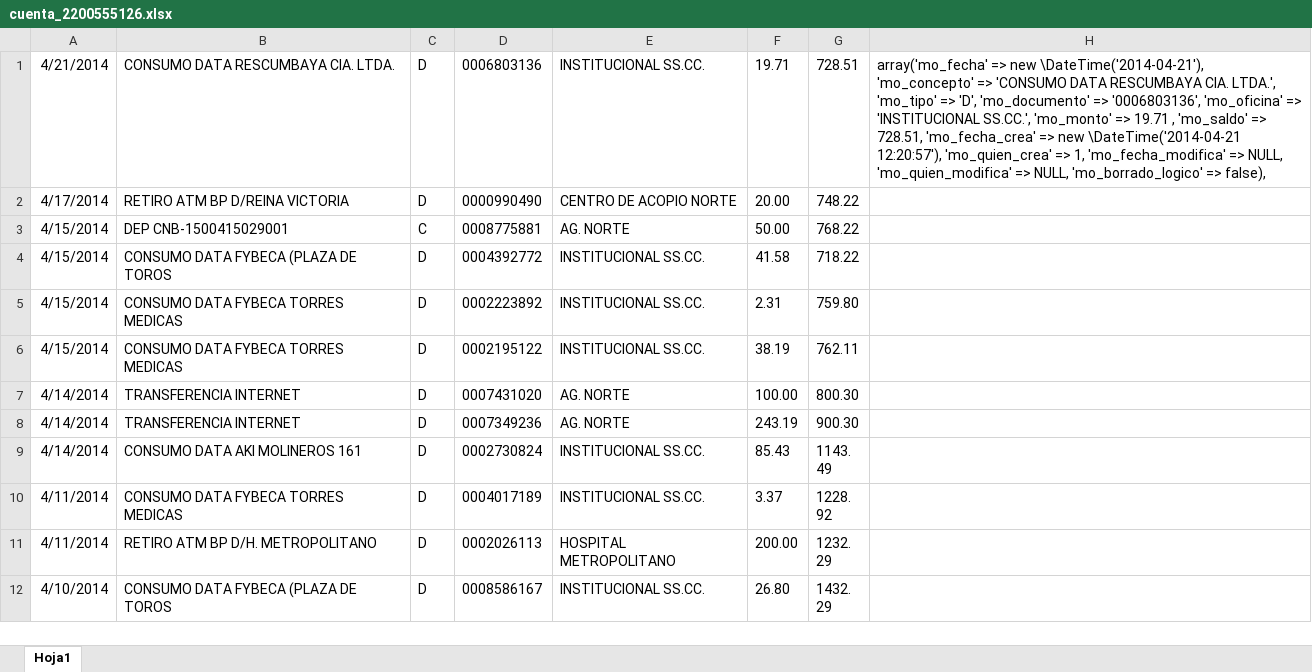
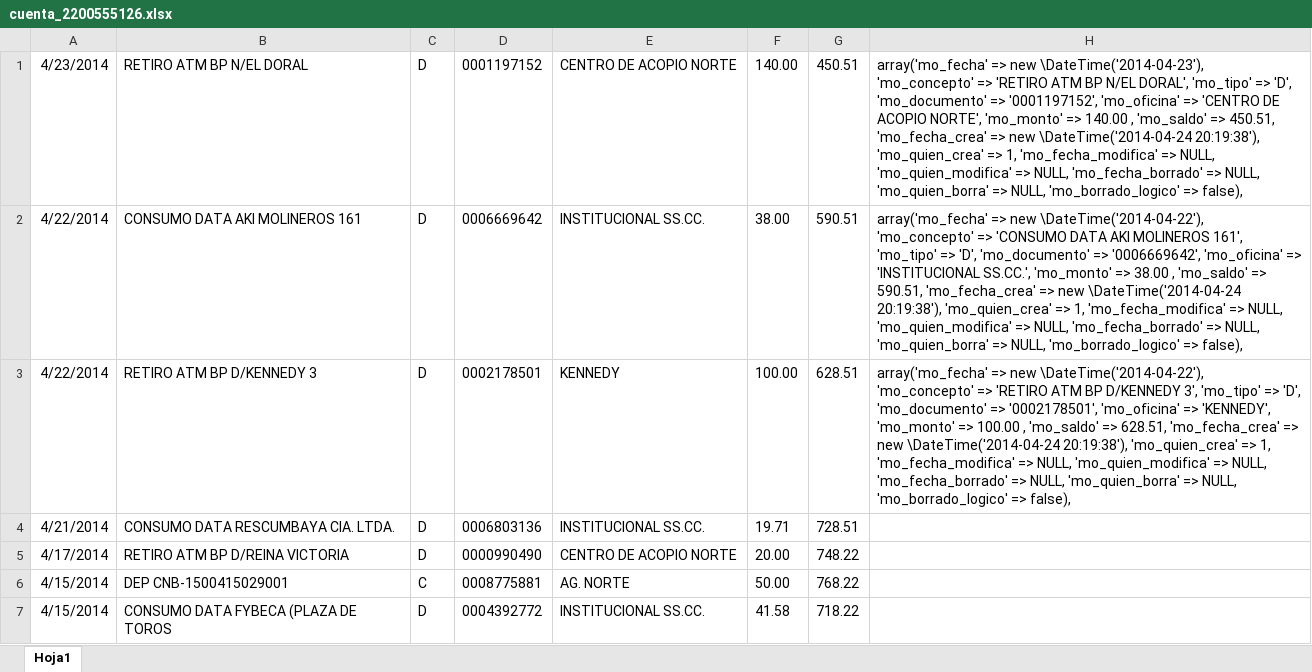
Before and after one commit to def3980/dml2, an Excel workbook: backup/cuenta_2200555126.xlsx, sheet Hoja1, drawn as a sheet; only a part is shown; the shorter side is filled out with more unchanged rows; values as stored, in another font and other column widths than the file's, no borders; addresses are those after the commit; the diff names each change by its address in the sheet, - before the commit and + after, or states it on an @@ line.

```diff
--- a/backup/cuenta_2200555126.xlsx (sheet Hoja1)
+++ b/backup/cuenta_2200555126.xlsx (sheet Hoja1)
+row 1: 4/23/2014 | RETIRO ATM BP N/EL DORAL | D | 0001197152 | CENTRO DE ACOPIO NORTE | 140.00 | 450.51 | array('mo_fecha' => new \DateTime('2014-04-23'), 'mo_concepto' => 'RETIRO ATM BP N/EL DORAL', 'mo_tipo' => 'D', 'mo_documento' => '0001197152', 'mo_oficina' => 'CENTRO DE ACOPIO NORTE', 'mo_monto' => 140.00 , 'mo_saldo' => 450.51, 'mo_fecha_crea' => new \DateTime('2014-04-24 20:19:38'), 'mo_quien_crea' => 1, 'mo_fecha_modifica' => NULL, 'mo_quien_modifica' => NULL, 'mo_fecha_borrado' => NULL, 'mo_quien_borra' => NULL, 'mo_borrado_logico' => false),
+row 2: 4/22/2014 | CONSUMO DATA AKI MOLINEROS 161 | D | 0006669642 | INSTITUCIONAL SS.CC. | 38.00 | 590.51 | array('mo_fecha' => new \DateTime('2014-04-22'), 'mo_concepto' => 'CONSUMO DATA AKI MOLINEROS 161', 'mo_tipo' => 'D', 'mo_documento' => '0006669642', 'mo_oficina' => 'INSTITUCIONAL SS.CC.', 'mo_monto' => 38.00 , 'mo_saldo' => 590.51, 'mo_fecha_crea' => new \DateTime('2014-04-24 20:19:38'), 'mo_quien_crea' => 1, 'mo_fecha_modifica' => NULL, 'mo_quien_modifica' => NULL, 'mo_fecha_borrado' => NULL, 'mo_quien_borra' => NULL, 'mo_borrado_logico' => false),
+row 3: 4/22/2014 | RETIRO ATM BP D/KENNEDY 3 | D | 0002178501 | KENNEDY | 100.00 | 628.51 | array('mo_fecha' => new \DateTime('2014-04-22'), 'mo_concepto' => 'RETIRO ATM BP D/KENNEDY 3', 'mo_tipo' => 'D', 'mo_documento' => '0002178501', 'mo_oficina' => 'KENNEDY', 'mo_monto' => 100.00 , 'mo_saldo' => 628.51, 'mo_fecha_crea' => new \DateTime('2014-04-24 20:19:38'), 'mo_quien_crea' => 1, 'mo_fecha_modifica' => NULL, 'mo_quien_modifica' => NULL, 'mo_fecha_borrado' => NULL, 'mo_quien_borra' => NULL, 'mo_borrado_logico' => false),
-H4: array('mo_fecha' => new \DateTime('2014-04-21'), 'mo_concepto' => 'CONSUMO DATA RESCUMBAYA CIA. LTDA.', 'mo_tipo' => 'D', 'mo_documento' => '0006803136', 'mo_oficina' => 'INSTITUCIONAL SS.CC.', 'mo_monto' => 19.71 , 'mo_saldo' => 728.51, 'mo_fecha_crea' => new \DateTime('2014-04-21 12:20:57'), 'mo_quien_crea' => 1, 'mo_fecha_modifica' => NULL, 'mo_quien_modifica' => NULL, 'mo_borrado_logico' => false),
+H4: (empty)
```
Also changed, not shown: backup/cuenta_2200555154.xlsx, backup/cuenta_3940694600.xlsx, 28 other files.
